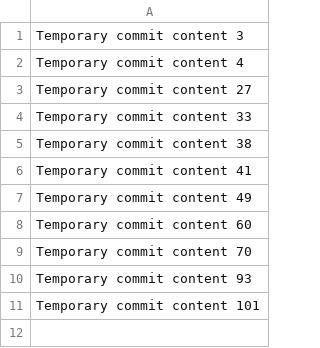
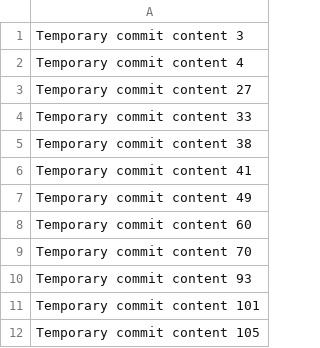
Before and after one commit to raphaeliyamu/SyntaxForge, a CSV file: edt/data.csv, drawn as a sheet; the diff names each change by its address in the sheet, - before the commit and + after, or states it on an @@ line.

```diff
--- a/edt/data.csv
+++ b/edt/data.csv
+row 12: Temporary commit content 105
```
